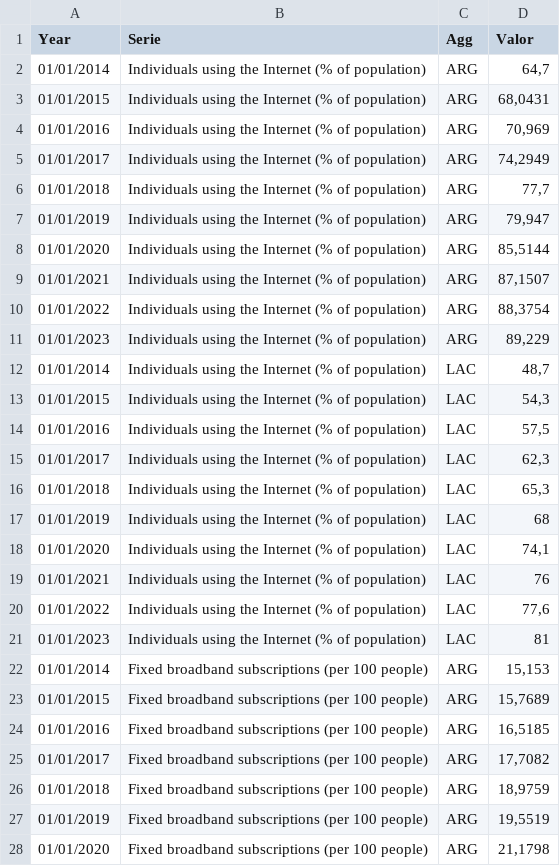
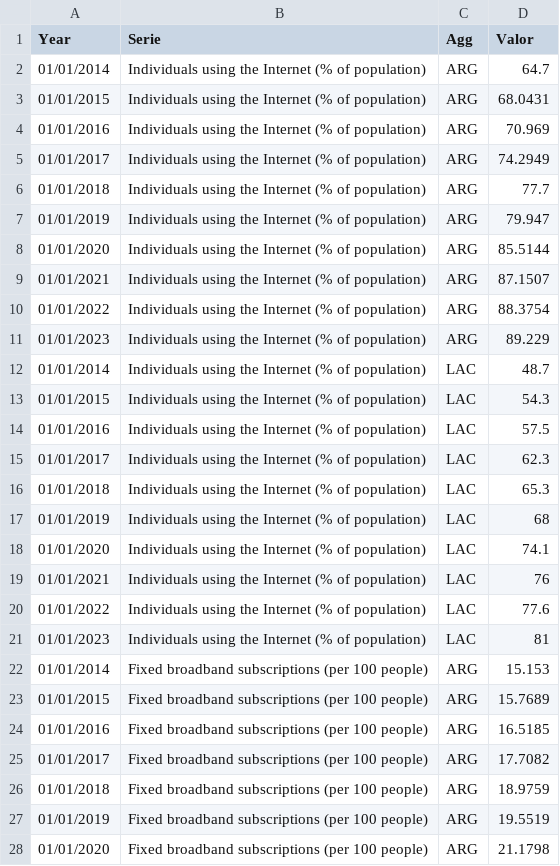
Before and after one commit to g-salgueiro/Meli_VagaAE, a CSV file: 01_dashboard/data/P_Data_Extract_From_World_Development_Indicators-2.csv, drawn as a sheet; only a part is shown; the diff covers the shown part only.

Commit message:
Add dados do dashboard em CSV

```diff
--- a/01_dashboard/data/P_Data_Extract_From_World_Development_Indicators-2.csv
+++ b/01_dashboard/data/P_Data_Extract_From_World_Development_Indicators-2.csv
@@ -1,28 +1,28 @@
 Year;Serie;Agg;Valor
-01/01/2014;Individuals using the Internet (% of population);ARG;64,7
-01/01/2015;Individuals using the Internet (% of population);ARG;68,0431
-01/01/2016;Individuals using the Internet (% of population);ARG;70,969
-01/01/2017;Individuals using the Internet (% of population);ARG;74,2949
-01/01/2018;Individuals using the Internet (% of population);ARG;77,7
-01/01/2019;Individuals using the Internet (% of population);ARG;79,947
-01/01/2020;Individuals using the Internet (% of population);ARG;85,5144
-01/01/2021;Individuals using the Internet (% of population);ARG;87,1507
-01/01/2022;Individuals using the Internet (% of population);ARG;88,3754
-01/01/2023;Individuals using the Internet (% of population);ARG;89,229
-01/01/2014;Individuals using the Internet (% of population);LAC;48,7
-01/01/2015;Individuals using the Internet (% of population);LAC;54,3
-01/01/2016;Individuals using the Internet (% of population);LAC;57,5
-01/01/2017;Individuals using the Internet (% of population);LAC;62,3
-01/01/2018;Individuals using the Internet (% of population);LAC;65,3
+01/01/2014;Individuals using the Internet (% of population);ARG;64.7
+01/01/2015;Individuals using the Internet (% of population);ARG;68.0431
+01/01/2016;Individuals using the Internet (% of population);ARG;70.969
+01/01/2017;Individuals using the Internet (% of population);ARG;74.2949
+01/01/2018;Individuals using the Internet (% of population);ARG;77.7
+01/01/2019;Individuals using the Internet (% of population);ARG;79.947
+01/01/2020;Individuals using the Internet (% of population);ARG;85.5144
+01/01/2021;Individuals using the Internet (% of population);ARG;87.1507
+01/01/2022;Individuals using the Internet (% of population);ARG;88.3754
+01/01/2023;Individuals using the Internet (% of population);ARG;89.229
+01/01/2014;Individuals using the Internet (% of population);LAC;48.7
+01/01/2015;Individuals using the Internet (% of population);LAC;54.3
+01/01/2016;Individuals using the Internet (% of population);LAC;57.5
+01/01/2017;Individuals using the Internet (% of population);LAC;62.3
+01/01/2018;Individuals using the Internet (% of population);LAC;65.3
 01/01/2019;Individuals using the Internet (% of population);LAC;68
-01/01/2020;Individuals using the Internet (% of population);LAC;74,1
+01/01/2020;Individuals using the Internet (% of population);LAC;74.1
 01/01/2021;Individuals using the Internet (% of population);LAC;76
-01/01/2022;Individuals using the Internet (% of population);LAC;77,6
+01/01/2022;Individuals using the Internet (% of population);LAC;77.6
 01/01/2023;Individuals using the Internet (% of population);LAC;81
-01/01/2014;Fixed broadband subscriptions (per 100 people);ARG;15,153
-01/01/2015;Fixed broadband subscriptions (per 100 people);ARG;15,7689
-01/01/2016;Fixed broadband subscriptions (per 100 people);ARG;16,5185
-01/01/2017;Fixed broadband subscriptions (per 100 people);ARG;17,7082
-01/01/2018;Fixed broadband subscriptions (per 100 people);ARG;18,9759
-01/01/2019;Fixed broadband subscriptions (per 100 people);ARG;19,5519
-01/01/2020;Fixed broadband subscriptions (per 100 people);ARG;21,1798
+01/01/2014;Fixed broadband subscriptions (per 100 people);ARG;15.153
+01/01/2015;Fixed broadband subscriptions (per 100 people);ARG;15.7689
+01/01/2016;Fixed broadband subscriptions (per 100 people);ARG;16.5185
+01/01/2017;Fixed broadband subscriptions (per 100 people);ARG;17.7082
+01/01/2018;Fixed broadband subscriptions (per 100 people);ARG;18.9759
+01/01/2019;Fixed broadband subscriptions (per 100 people);ARG;19.5519
+01/01/2020;Fixed broadband subscriptions (per 100 people);ARG;21.1798
```
Also changed, not shown: 29 edited cells elsewhere in this file, 1 other file.
